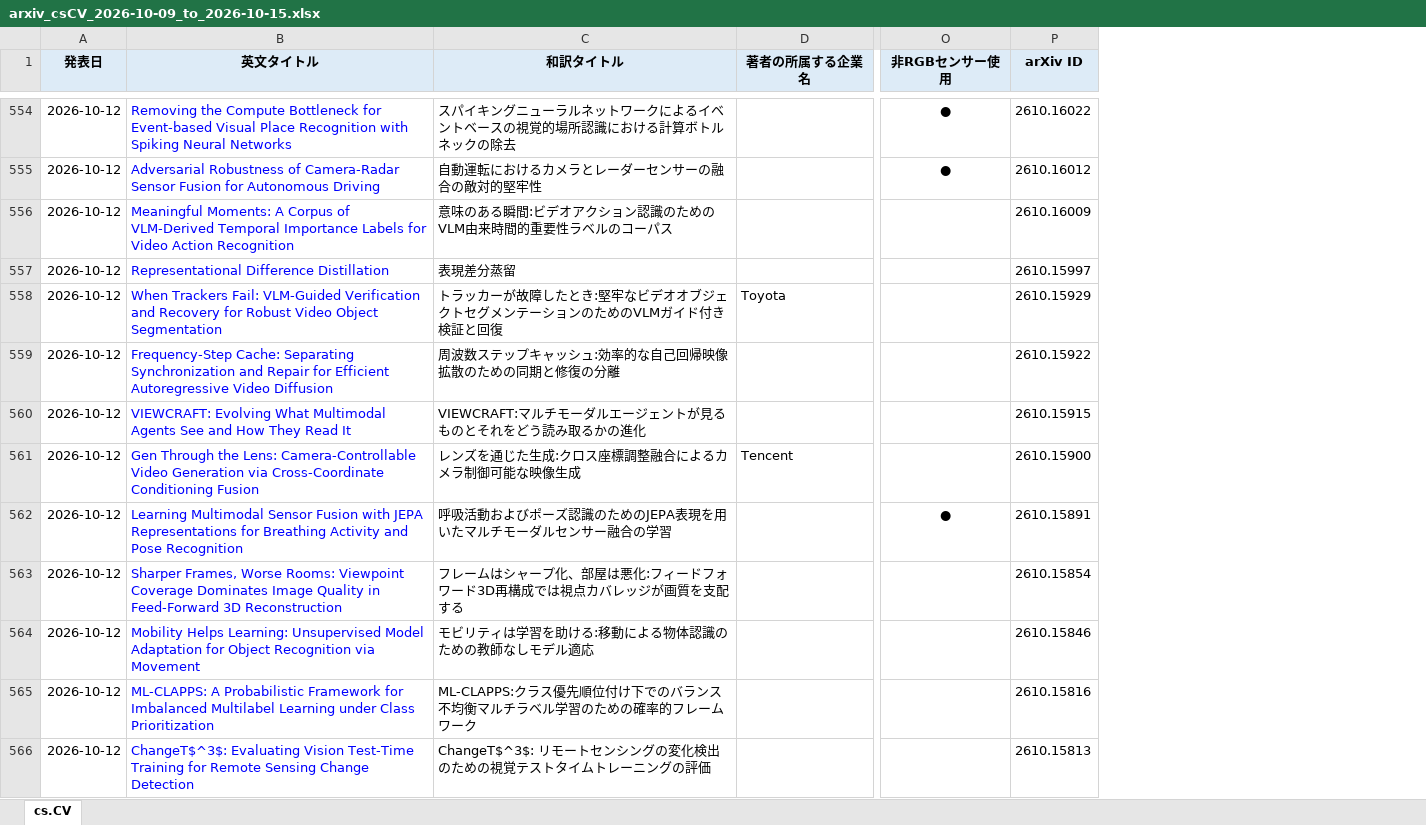
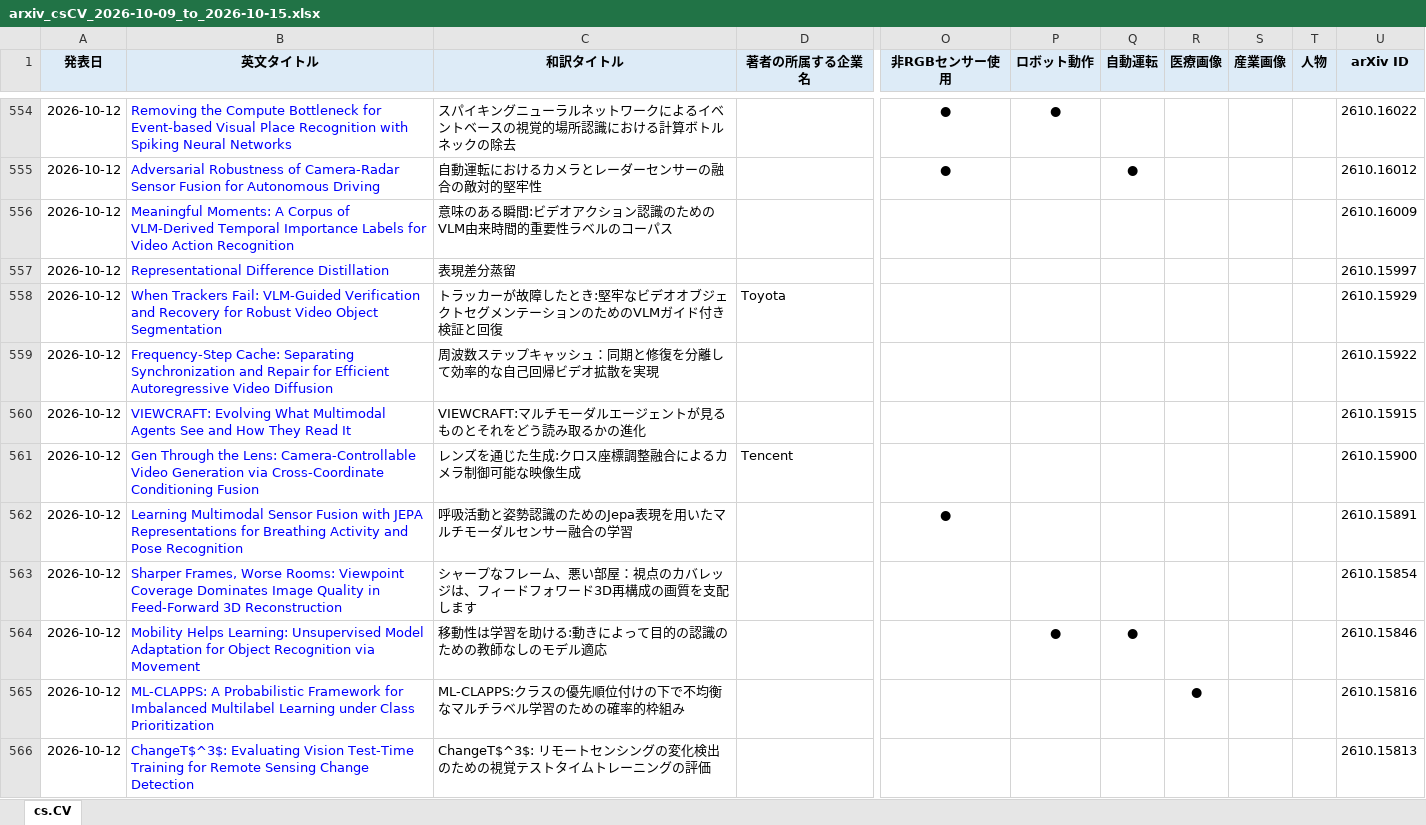
Before and after one commit to yasuyuki-ikeda/cvpr_paper_ckecker, an Excel workbook: result/2026-10-17/arxiv_csCV_2026-10-09_to_2026-10-15.xlsx, sheet cs.CV, drawn as a sheet; only a part is shown, gaps mark what is left out; values as stored, in another font and other column widths than the file's, no borders; the diff covers the shown part only; the diff names each change by its address in the sheet, - before the commit and + after, or states it on an @@ line.

```diff
--- a/result/2026-10-17/arxiv_csCV_2026-10-09_to_2026-10-15.xlsx (sheet cs.CV)
+++ b/result/2026-10-17/arxiv_csCV_2026-10-09_to_2026-10-15.xlsx (sheet cs.CV)
+column P (ロボット動作), rows 554-564: ● |  |  |  |  |  |  |  |  |  | ●
+column Q (自動運転), rows 555-564: ● |  |  |  |  |  |  |  |  | ●
+column R (医療画像), row 565: ●
+column S (産業画像), empty
+column T (人物), empty
-C559 (和訳タイトル): 周波数ステップキャッシュ:効率的な自己回帰映像拡散のための同期と修復の分離
+C559 (和訳タイトル): 周波数ステップキャッシュ：同期と修復を分離して効率的な自己回帰ビデオ拡散を実現
-C562 (和訳タイトル): 呼吸活動およびポーズ認識のためのJEPA表現を用いたマルチモーダルセンサー融合の学習
+C562 (和訳タイトル): 呼吸活動と姿勢認識のためのJepa表現を用いたマルチモーダルセンサー融合の学習
-C563 (和訳タイトル): フレームはシャープ化、部屋は悪化:フィードフォワード3D再構成では視点カバレッジが画質を支配する
+C563 (和訳タイトル): シャープなフレーム、悪い部屋：視点のカバレッジは、フィードフォワード3D再構成の画質を支配します
-C564 (和訳タイトル): モビリティは学習を助ける:移動による物体認識のための教師なしモデル適応
+C564 (和訳タイトル): 移動性は学習を助ける:動きによって目的の認識のための教師なしのモデル適応
-C565 (和訳タイトル): ML-CLAPPS:クラス優先順位付け下でのバランス不均衡マルチラベル学習のための確率的フレームワーク
+C565 (和訳タイトル): ML-CLAPPS:クラスの優先順位付けの下で不均衡なマルチラベル学習のための確率的枠組み
```
Also changed, not shown: 554 edited cells elsewhere in this sheet, 2 other files.
